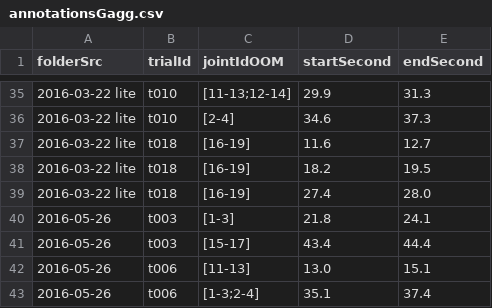
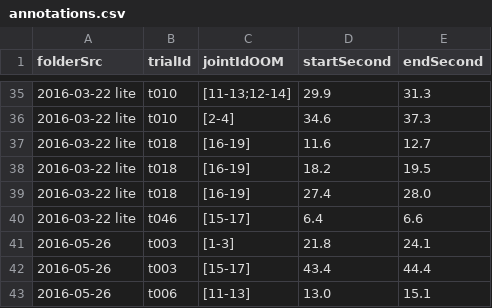
Before and after one commit to gaggioaxel/OoM-Thesis, a CSV file: code/src/data/annotations.csv (was code/src/data/annotationsGagg.csv), drawn as a sheet; only a part is shown, gaps mark what is left out; the shorter side is filled out with more unchanged rows; the diff covers the shown part only.

```diff
--- a/code/src/data/annotationsGagg.csv
+++ b/code/src/data/annotations.csv
@@ -39,2 +39,3 @@ folderSrc, trialId, jointIdOOM, startSecond, endSecond,
 2016-03-22 lite, t018, [16-19], 27.4, 28.0
+2016-03-22 lite, t046, [15-17], 6.4, 6.6
 2016-05-26, t003, [1-3], 21.8, 24.1
```
Also changed, not shown: 35 added rows elsewhere in this file, 4 other files.
